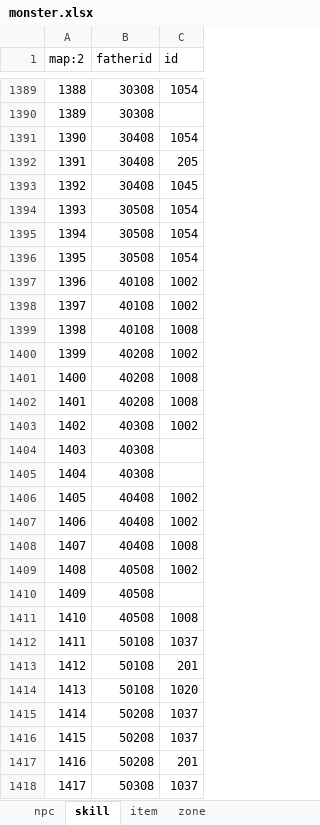
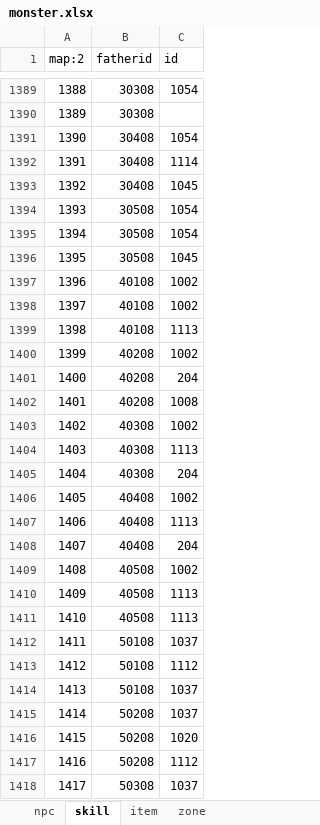
Before and after one commit to foxgame/test, an Excel workbook: 新建文件夹 (8)/monster.xlsx, sheet skill, drawn as a sheet; only a part is shown, gaps mark what is left out; values as stored, in another font and other column widths than the file's, no borders; the diff covers the shown part only; the diff names each change by its address in the sheet, - before the commit and + after, or states it on an @@ line.

```diff
--- a/新建文件夹 (8)/monster.xlsx (sheet skill)
+++ b/新建文件夹 (8)/monster.xlsx (sheet skill)
-C1392 (id): 205
+C1392 (id): 1114
-C1396 (id): 1054
+C1396 (id): 1045
-C1399 (id): 1008
+C1399 (id): 1113
-C1401 (id): 1008
+C1401 (id): 204
-C1404 (id): (empty)
+C1404 (id): 1113
-C1405 (id): (empty)
+C1405 (id): 204
-C1407 (id): 1002
+C1407 (id): 1113
-C1408 (id): 1008
+C1408 (id): 204
-C1410 (id): (empty)
+C1410 (id): 1113
-C1411 (id): 1008
+C1411 (id): 1113
-C1413 (id): 201
+C1413 (id): 1112
-C1414 (id): 1020
+C1414 (id): 1037
-C1416 (id): 1037
+C1416 (id): 1020
-C1417 (id): 201
+C1417 (id): 1112
```
Also changed, not shown: 791 edited cells elsewhere in this sheet, sheet npc, sheet item, 新建文件夹 (2)/monsterBase.xlsm, 1 other file.
